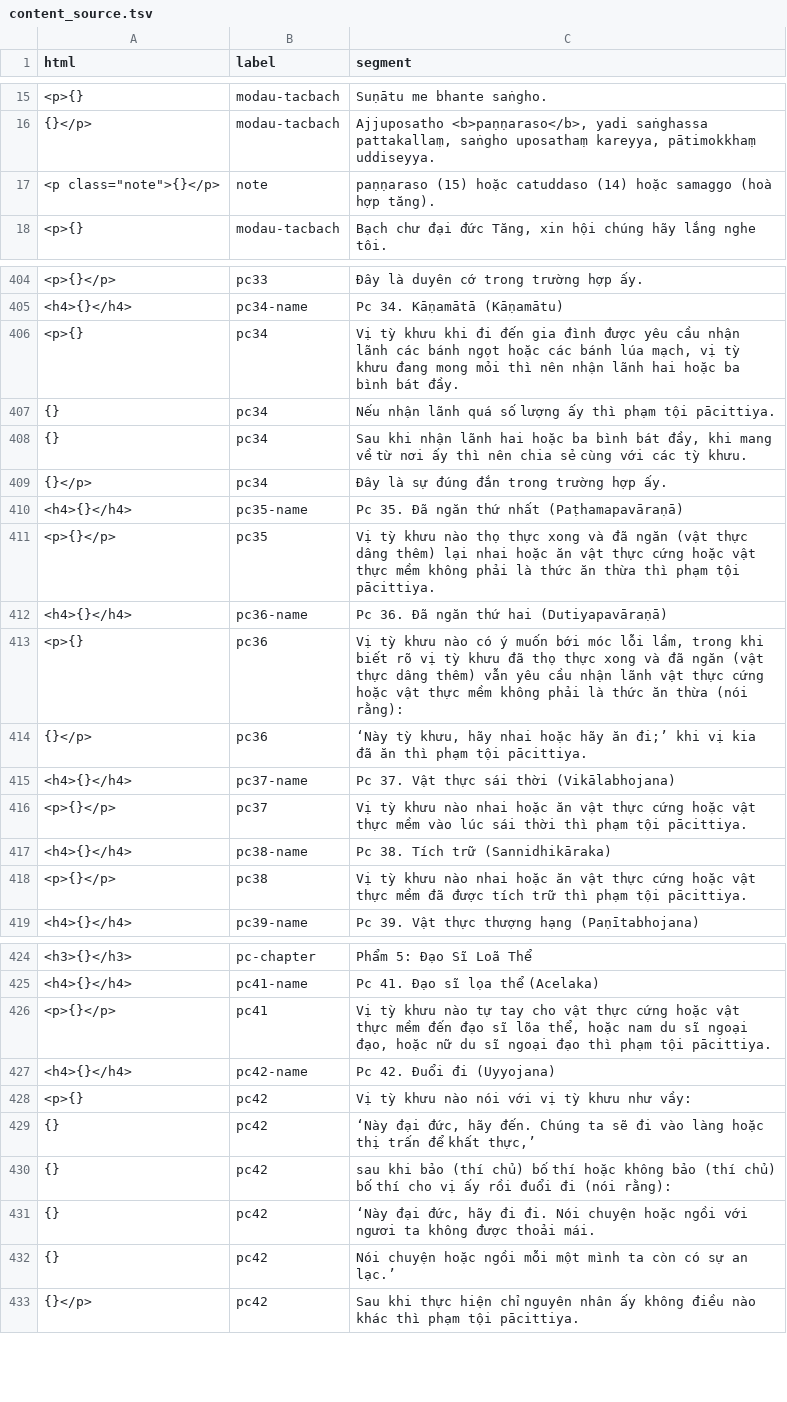
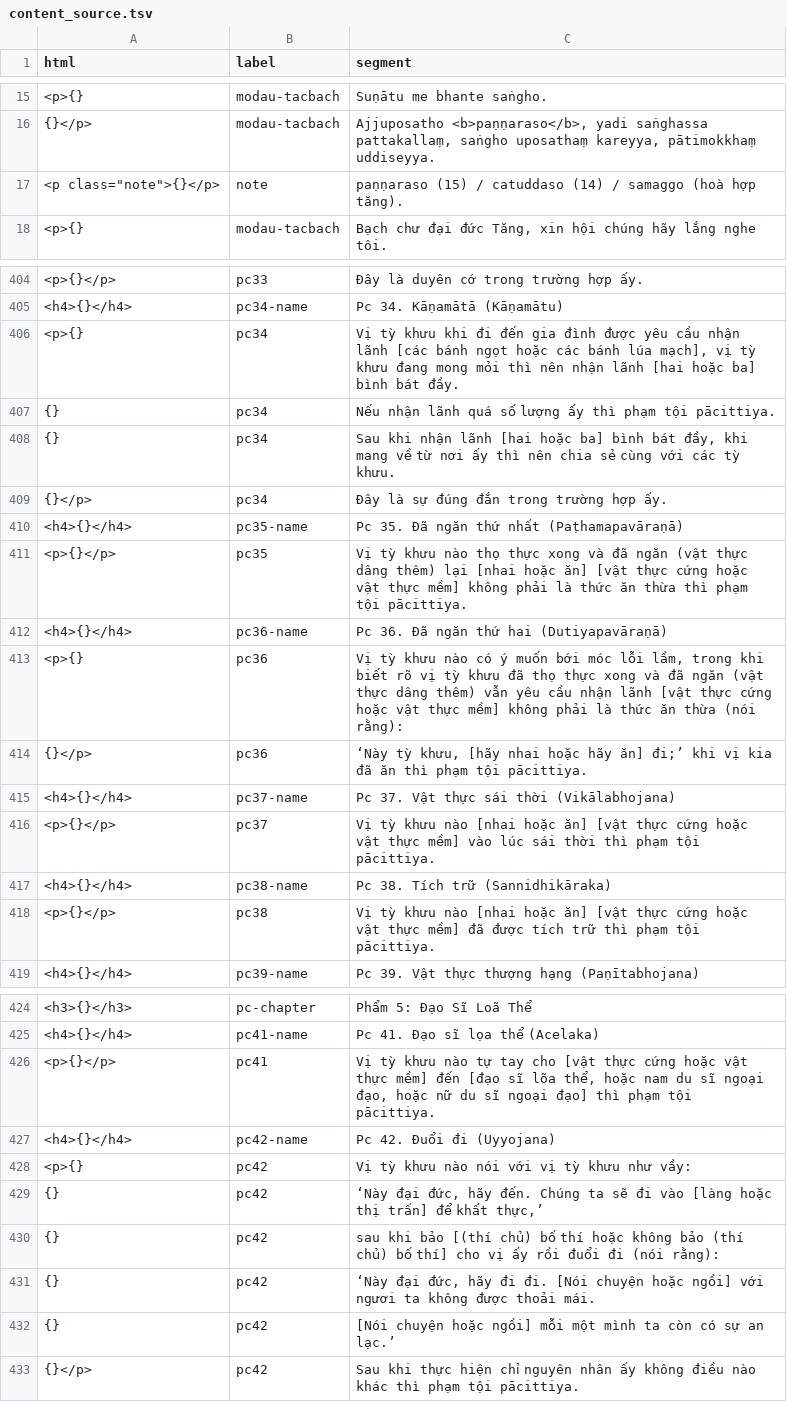
Before and after one commit to vjjda/gioibon, a TSV file: data/content/content_source.tsv, drawn as a sheet; only a part is shown, gaps mark what is left out; the diff covers the shown part only.

Commit message:
update source to list "hoặc" and "hoặc là"

```diff
--- a/data/content/content_source.tsv
+++ b/data/content/content_source.tsv
@@ -16,3 +16,3 @@ html	label	segment
 {}</p>	modau-tacbach	Ajjuposatho <b>paṇṇaraso</b>, yadi saṅghassa pattakallaṃ, saṅgho uposathaṃ kareyya, pātimokkhaṃ uddiseyya.
-<p class="note">{}</p>	note	paṇṇaraso (15) hoặc catuddaso (14) hoặc samaggo (hoà hợp tăng).
+<p class="note">{}</p>	note	paṇṇaraso (15) / catuddaso (14) / samaggo (hoà hợp tăng).
 <p>{}	modau-tacbach	Bạch chư đại đức Tăng, xin hội chúng hãy lắng nghe tôi.
@@ -405,15 +405,15 @@ html	label	segment
 <h4>{}</h4>	pc34-name	Pc 34. Kāṇamātā (Kāṇamātu)
-<p>{}	pc34	Vị tỳ khưu khi đi đến gia đình được yêu cầu nhận lãnh các bánh ngọt hoặc các bánh lúa mạch, vị tỳ khưu đang mong mỏi thì nên nhận lãnh hai hoặc ba bình bát đầy.
+<p>{}	pc34	Vị tỳ khưu khi đi đến gia đình được yêu cầu nhận lãnh [các bánh ngọt hoặc các bánh lúa mạch], vị tỳ khưu đang mong mỏi thì nên nhận lãnh [hai hoặc ba] bình bát đầy.
 {}	pc34	Nếu nhận lãnh quá số lượng ấy thì phạm tội pācittiya.
-{}	pc34	Sau khi nhận lãnh hai hoặc ba bình bát đầy, khi mang về từ nơi ấy thì nên chia sẻ cùng với các tỳ khưu.
+{}	pc34	Sau khi nhận lãnh [hai hoặc ba] bình bát đầy, khi mang về từ nơi ấy thì nên chia sẻ cùng với các tỳ khưu.
 {}</p>	pc34	Đây là sự đúng đắn trong trường hợp ấy.
 <h4>{}</h4>	pc35-name	Pc 35. Đã ngăn thứ nhất (Paṭhamapavāraṇā)
-<p>{}</p>	pc35	Vị tỳ khưu nào thọ thực xong và đã ngăn (vật thực dâng thêm) lại nhai hoặc ăn vật thực cứng hoặc vật thực mềm không phải là thức ăn thừa thì phạm tội pācittiya.
+<p>{}</p>	pc35	Vị tỳ khưu nào thọ thực xong và đã ngăn (vật thực dâng thêm) lại [nhai hoặc ăn] [vật thực cứng hoặc vật thực mềm] không phải là thức ăn thừa thì phạm tội pācittiya.
 <h4>{}</h4>	pc36-name	Pc 36. Đã ngăn thứ hai (Dutiyapavāraṇā)
-<p>{}	pc36	Vị tỳ khưu nào có ý muốn bới móc lỗi lầm, trong khi biết rõ vị tỳ khưu đã thọ thực xong và đã ngăn (vật thực dâng thêm) vẫn yêu cầu nhận lãnh vật thực cứng hoặc vật thực mềm không phải là thức ăn thừa (nói rằng):
-{}</p>	pc36	‘Này tỳ khưu, hãy nhai hoặc hãy ăn đi;’ khi vị kia đã ăn thì phạm tội pācittiya.
+<p>{}	pc36	Vị tỳ khưu nào có ý muốn bới móc lỗi lầm, trong khi biết rõ vị tỳ khưu đã thọ thực xong và đã ngăn (vật thực dâng thêm) vẫn yêu cầu nhận lãnh [vật thực cứng hoặc vật thực mềm] không phải là thức ăn thừa (nói rằng):
+{}</p>	pc36	‘Này tỳ khưu, [hãy nhai hoặc hãy ăn] đi;’ khi vị kia đã ăn thì phạm tội pācittiya.
 <h4>{}</h4>	pc37-name	Pc 37. Vật thực sái thời (Vikālabhojana)
-<p>{}</p>	pc37	Vị tỳ khưu nào nhai hoặc ăn vật thực cứng hoặc vật thực mềm vào lúc sái thời thì phạm tội pācittiya.
+<p>{}</p>	pc37	Vị tỳ khưu nào [nhai hoặc ăn] [vật thực cứng hoặc vật thực mềm] vào lúc sái thời thì phạm tội pācittiya.
 <h4>{}</h4>	pc38-name	Pc 38. Tích trữ (Sannidhikāraka)
-<p>{}</p>	pc38	Vị tỳ khưu nào nhai hoặc ăn vật thực cứng hoặc vật thực mềm đã được tích trữ thì phạm tội pācittiya.
+<p>{}</p>	pc38	Vị tỳ khưu nào [nhai hoặc ăn] [vật thực cứng hoặc vật thực mềm] đã được tích trữ thì phạm tội pācittiya.
 <h4>{}</h4>	pc39-name	Pc 39. Vật thực thượng hạng (Paṇītabhojana)
@@ -425,9 +425,9 @@ html	label	segment
 <h4>{}</h4>	pc41-name	Pc 41. Đạo sĩ lọa thể (Acelaka)
-<p>{}</p>	pc41	Vị tỳ khưu nào tự tay cho vật thực cứng hoặc vật thực mềm đến đạo sĩ lõa thể, hoặc nam du sĩ ngoại đạo, hoặc nữ du sĩ ngoại đạo thì phạm tội pācittiya.
+<p>{}</p>	pc41	Vị tỳ khưu nào tự tay cho [vật thực cứng hoặc vật thực mềm] đến [đạo sĩ lõa thể, hoặc nam du sĩ ngoại đạo, hoặc nữ du sĩ ngoại đạo] thì phạm tội pācittiya.
 <h4>{}</h4>	pc42-name	Pc 42. Đuổi đi (Uyyojana)
 <p>{}	pc42	Vị tỳ khưu nào nói với vị tỳ khưu như vầy:
-{}	pc42	‘Này đại đức, hãy đến. Chúng ta sẽ đi vào làng hoặc thị trấn để khất thực,’
-{}	pc42	sau khi bảo (thí chủ) bố thí hoặc không bảo (thí chủ) bố thí cho vị ấy rồi đuổi đi (nói rằng):
-{}	pc42	‘Này đại đức, hãy đi đi. Nói chuyện hoặc ngồi với ngươi ta không được thoải mái.
-{}	pc42	Nói chuyện hoặc ngồi mỗi một mình ta còn có sự an lạc.’
+{}	pc42	‘Này đại đức, hãy đến. Chúng ta sẽ đi vào [làng hoặc thị trấn] để khất thực,’
+{}	pc42	sau khi bảo [(thí chủ) bố thí hoặc không bảo (thí chủ) bố thí] cho vị ấy rồi đuổi đi (nói rằng):
+{}	pc42	‘Này đại đức, hãy đi đi. [Nói chuyện hoặc ngồi] với ngươi ta không được thoải mái.
+{}	pc42	[Nói chuyện hoặc ngồi] mỗi một mình ta còn có sự an lạc.’
 {}</p>	pc42	Sau khi thực hiện chỉ nguyên nhân ấy không điều nào khác thì phạm tội pācittiya.
```
Also changed, not shown: 70 edited cells elsewhere in this file.
